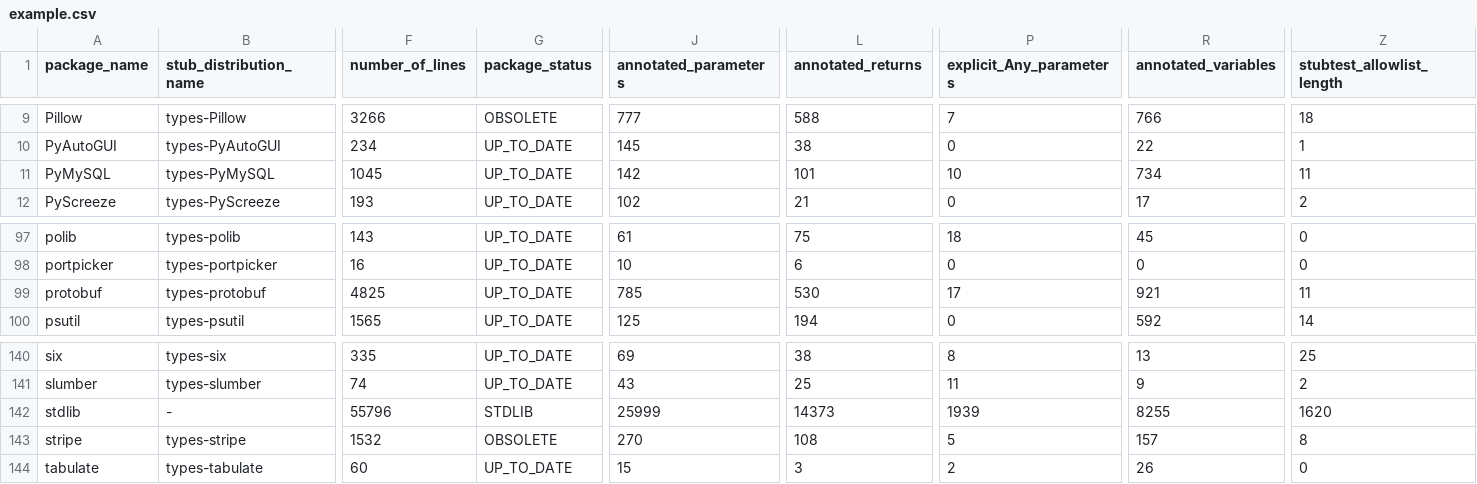
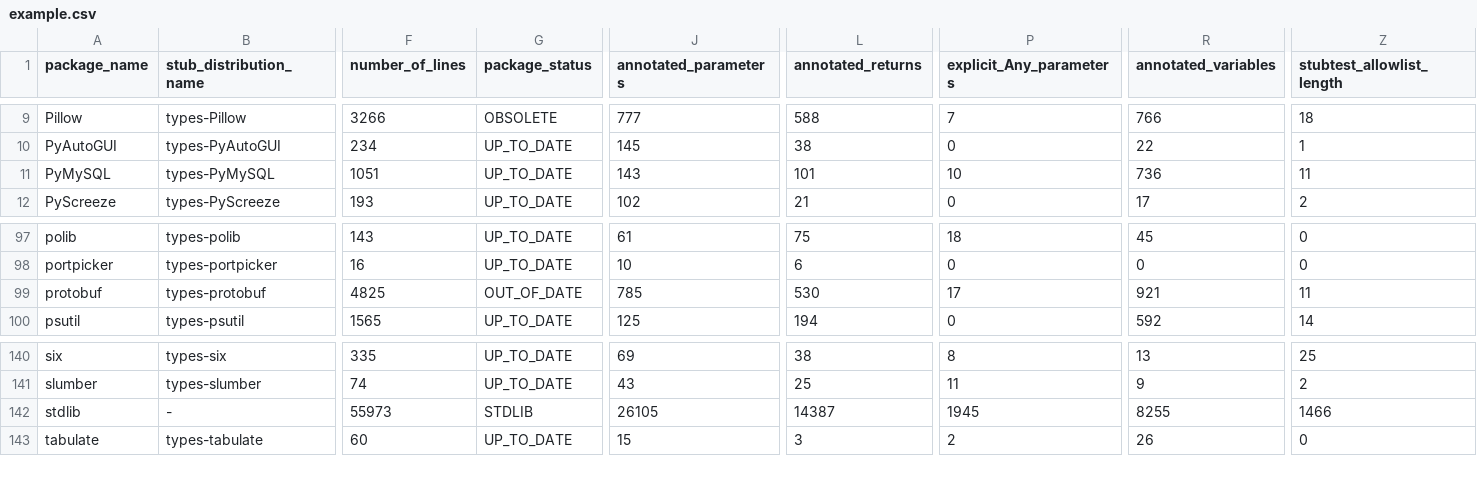
Before and after one commit to AlexWaygood/typeshed-stats, a CSV file: examples/example.csv, drawn as a sheet; only a part is shown, gaps mark what is left out; rows hold the shown columns only; the diff names each change by its address in the sheet, - before the commit and + after, or states it on an @@ line.

Commit message:
👷 Automated regeneration of examples and docs

```diff
--- a/examples/example.csv
+++ b/examples/example.csv
-F11 (number_of_lines): 1045
+F11 (number_of_lines): 1051
-J11 (annotated_parameters): 142
+J11 (annotated_parameters): 143
-R11 (annotated_variables): 734
+R11 (annotated_variables): 736
-G99 (package_status): UP_TO_DATE
+G99 (package_status): OUT_OF_DATE
-F142 (number_of_lines): 55796
+F142 (number_of_lines): 55973
-J142 (annotated_parameters): 25999
+J142 (annotated_parameters): 26105
-L142 (annotated_returns): 14373
+L142 (annotated_returns): 14387
-P142 (explicit_Any_parameters): 1939
+P142 (explicit_Any_parameters): 1945
-Z142 (stubtest_allowlist_length): 1620
+Z142 (stubtest_allowlist_length): 1466
-row 143: stripe | types-stripe | 1532 | OBSOLETE | 270 | 108 | 5 | 157 | 8
```
Also changed, not shown: 2 other files.
